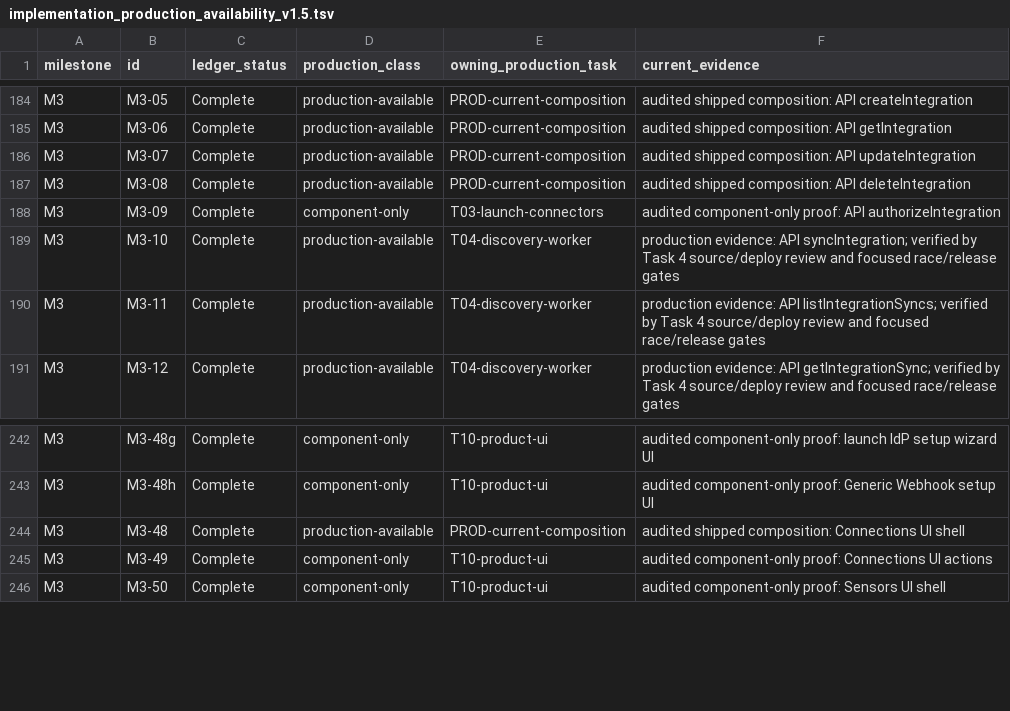
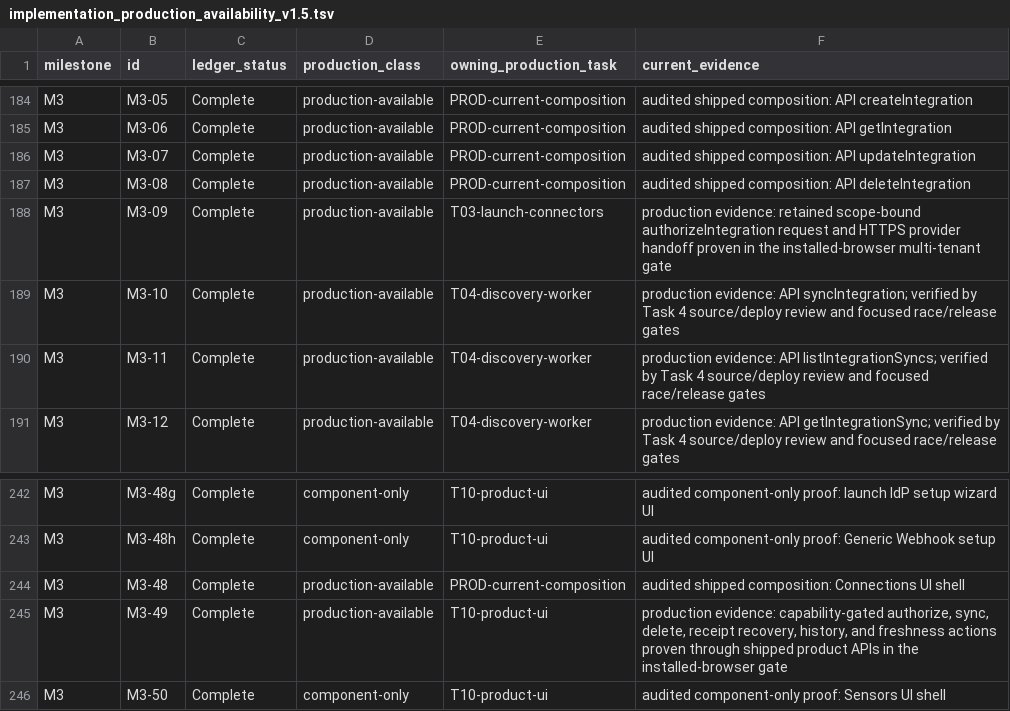
Before and after one commit to crossbizz/zasp-sec, a TSV file: docs/internal/implementation_production_availability_v1.5.tsv, drawn as a sheet; only a part is shown, gaps mark what is left out.

```diff
--- a/docs/internal/implementation_production_availability_v1.5.tsv
+++ b/docs/internal/implementation_production_availability_v1.5.tsv
@@ -187,3 +187,3 @@ M3	M3-07	Complete	production-available	PROD-current-composition	audited shipped
 M3	M3-08	Complete	production-available	PROD-current-composition	audited shipped composition: API deleteIntegration
-M3	M3-09	Complete	component-only	T03-launch-connectors	audited component-only proof: API authorizeIntegration
+M3	M3-09	Complete	production-available	T03-launch-connectors	production evidence: retained scope-bound authorizeIntegration request and HTTPS provider handoff proven in the installed-browser multi-tenant gate
 M3	M3-10	Complete	production-available	T04-discovery-worker	production evidence: API syncIntegration; verified by Task 4 source/deploy review and focused race/release gates
@@ -244,3 +244,3 @@ M3	M3-48h	Complete	component-only	T10-product-ui	audited component-only proof: G
 M3	M3-48	Complete	production-available	PROD-current-composition	audited shipped composition: Connections UI shell
-M3	M3-49	Complete	component-only	T10-product-ui	audited component-only proof: Connections UI actions
+M3	M3-49	Complete	production-available	T10-product-ui	production evidence: capability-gated authorize, sync, delete, receipt recovery, history, and freshness actions proven through shipped product APIs in the installed-browser gate
 M3	M3-50	Complete	component-only	T10-product-ui	audited component-only proof: Sensors UI shell
```
Also changed, not shown: 19 other files.
